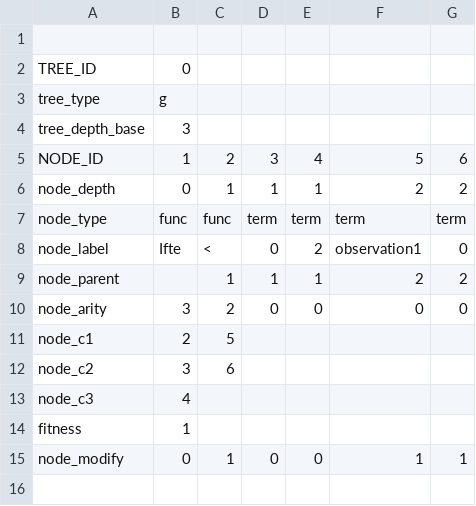
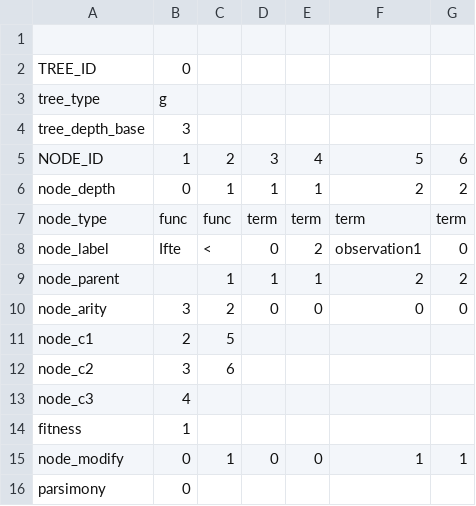
Before and after one commit to ducktalez/plagih, a CSV file: mountaincar/karoo_files/test_tree.csv, drawn as a sheet; the diff names each change by its address in the sheet, - before the commit and + after, or states it on an @@ line.

```diff
--- a/mountaincar/karoo_files/test_tree.csv
+++ b/mountaincar/karoo_files/test_tree.csv
+row 16: parsimony | 0
```
Also changed, not shown: 2 other files.
